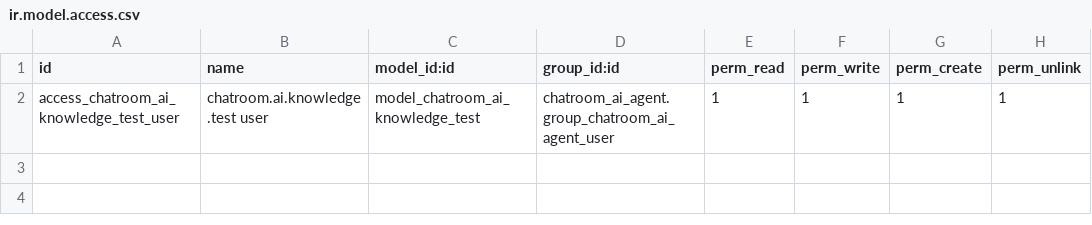
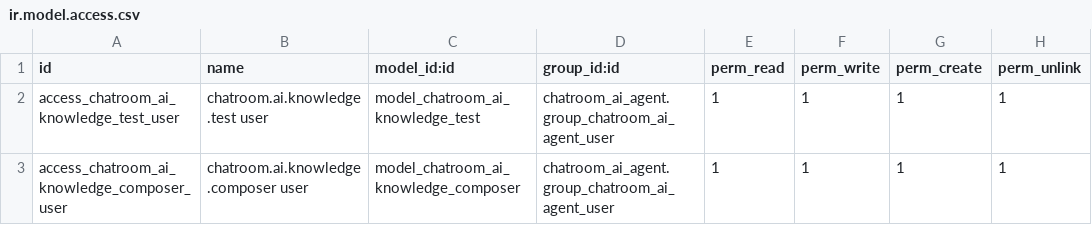
Before and after one commit to brphoto/Prueba_Odoo, a CSV file: chatroom_ai_knowledge/security/ir.model.access.csv, drawn as a sheet.

```diff
--- a/chatroom_ai_knowledge/security/ir.model.access.csv
+++ b/chatroom_ai_knowledge/security/ir.model.access.csv
@@ -2 +2,2 @@ id,name,model_id:id,group_id:id,perm_read,perm_write,perm_create,perm_unlink
 access_chatroom_ai_knowledge_test_user,chatroom.ai.knowledge.test user,model_chatroom_ai_knowledge_test,chatroom_ai_agent.group_chatroom_ai_agent_user,1,1,1,1
+access_chatroom_ai_knowledge_composer_user,chatroom.ai.knowledge.composer user,model_chatroom_ai_knowledge_composer,chatroom_ai_agent.group_chatroom_ai_agent_user,1,1,1,1
```
Also changed, not shown: 22 other files.
